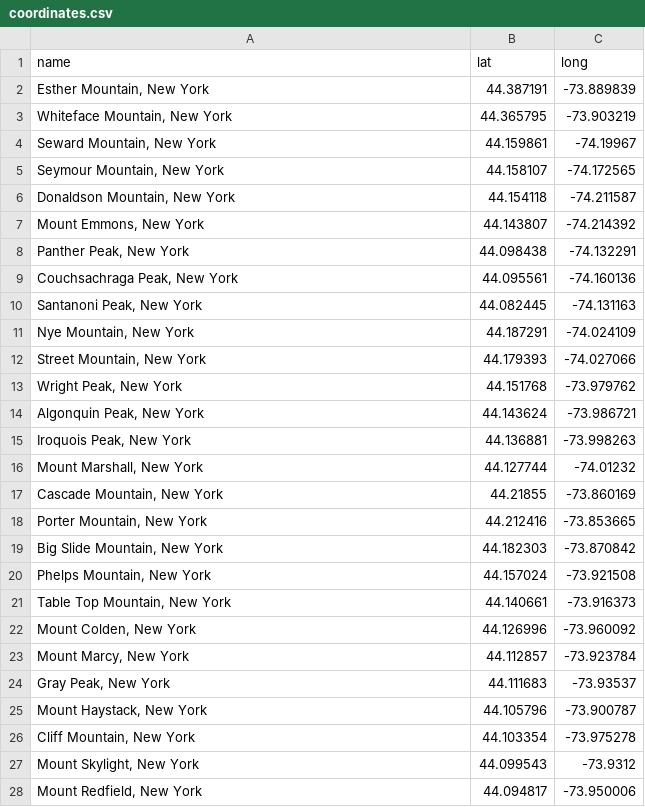
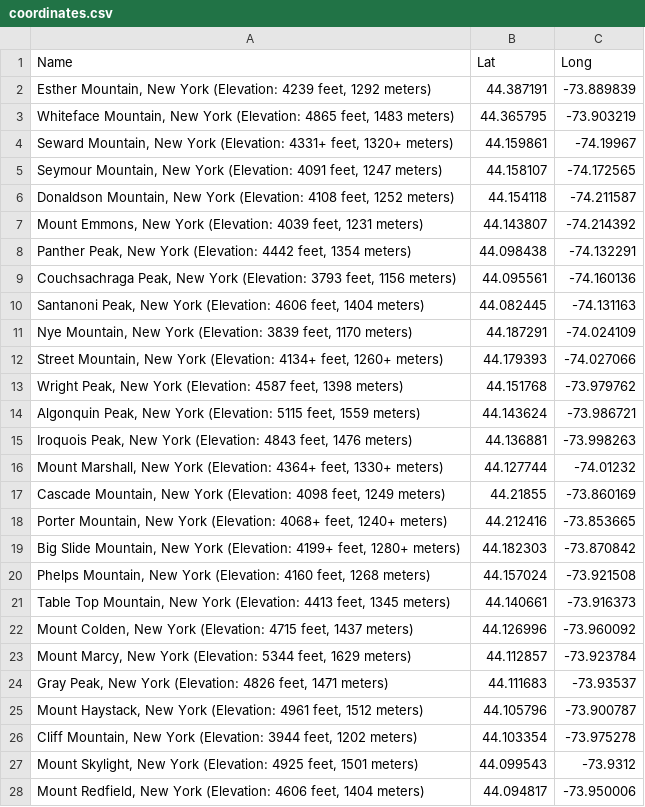
Before and after one commit to dproctor/fkt-attempt-46ers, a CSV file: summits/coordinates.csv, drawn as a sheet; only a part is shown; the diff covers the shown part only.

Commit message:
Add elevation to summit descriptions

```diff
--- a/summits/coordinates.csv
+++ b/summits/coordinates.csv
@@ -1,28 +1,28 @@
-name,lat,long
-"Esther Mountain, New York", 44.387191, -73.889839
-"Whiteface Mountain, New York", 44.365795, -73.903219
-"Seward Mountain, New York", 44.159861, -74.19967
-"Seymour Mountain, New York", 44.158107, -74.172565
-"Donaldson Mountain, New York", 44.154118, -74.211587
-"Mount Emmons, New York", 44.143807, -74.214392
-"Panther Peak, New York", 44.098438, -74.132291
-"Couchsachraga Peak, New York", 44.095561, -74.160136
-"Santanoni Peak, New York", 44.082445, -74.131163
-"Nye Mountain, New York", 44.187291, -74.024109
-"Street Mountain, New York", 44.179393, -74.027066
-"Wright Peak, New York", 44.151768, -73.979762
-"Algonquin Peak, New York", 44.143624, -73.986721
-"Iroquois Peak, New York", 44.136881, -73.998263
-"Mount Marshall, New York", 44.127744, -74.01232
-"Cascade Mountain, New York", 44.21855, -73.860169
-"Porter Mountain, New York", 44.212416, -73.853665
-"Big Slide Mountain, New York", 44.182303, -73.870842
-"Phelps Mountain, New York", 44.157024, -73.921508
-"Table Top Mountain, New York", 44.140661, -73.916373
-"Mount Colden, New York", 44.126996, -73.960092
-"Mount Marcy, New York", 44.112857, -73.923784
-"Gray Peak, New York", 44.111683, -73.93537
-"Mount Haystack, New York", 44.105796, -73.900787
-"Cliff Mountain, New York", 44.103354, -73.975278
-"Mount Skylight, New York", 44.099543, -73.9312
-"Mount Redfield, New York", 44.094817, -73.950006
+Name, Lat, Long
+"Esther Mountain, New York (Elevation: 4239 feet, 1292 meters)", 44.387191, -73.889839
+"Whiteface Mountain, New York (Elevation: 4865 feet, 1483 meters)", 44.365795, -73.903219
+"Seward Mountain, New York (Elevation: 4331+ feet, 1320+ meters)", 44.159861, -74.19967
+"Seymour Mountain, New York (Elevation: 4091 feet, 1247 meters)", 44.158107, -74.172565
+"Donaldson Mountain, New York (Elevation: 4108 feet, 1252 meters)", 44.154118, -74.211587
+"Mount Emmons, New York (Elevation: 4039 feet, 1231 meters)", 44.143807, -74.214392
+"Panther Peak, New York (Elevation: 4442 feet, 1354 meters)", 44.098438, -74.132291
+"Couchsachraga Peak, New York (Elevation: 3793 feet, 1156 meters)", 44.095561, -74.160136
+"Santanoni Peak, New York (Elevation: 4606 feet, 1404 meters)", 44.082445, -74.131163
+"Nye Mountain, New York (Elevation: 3839 feet, 1170 meters)", 44.187291, -74.024109
+"Street Mountain, New York (Elevation: 4134+ feet, 1260+ meters)", 44.179393, -74.027066
+"Wright Peak, New York (Elevation: 4587 feet, 1398 meters)", 44.151768, -73.979762
+"Algonquin Peak, New York (Elevation: 5115 feet, 1559 meters)", 44.143624, -73.986721
+"Iroquois Peak, New York (Elevation: 4843 feet, 1476 meters)", 44.136881, -73.998263
+"Mount Marshall, New York (Elevation: 4364+ feet, 1330+ meters)", 44.127744, -74.01232
+"Cascade Mountain, New York (Elevation: 4098 feet, 1249 meters)", 44.21855, -73.860169
+"Porter Mountain, New York (Elevation: 4068+ feet, 1240+ meters)", 44.212416, -73.853665
+"Big Slide Mountain, New York (Elevation: 4199+ feet, 1280+ meters)", 44.182303, -73.870842
+"Phelps Mountain, New York (Elevation: 4160 feet, 1268 meters)", 44.157024, -73.921508
+"Table Top Mountain, New York (Elevation: 4413 feet, 1345 meters)", 44.140661, -73.916373
+"Mount Colden, New York (Elevation: 4715 feet, 1437 meters)", 44.126996, -73.960092
+"Mount Marcy, New York (Elevation: 5344 feet, 1629 meters)", 44.112857, -73.923784
+"Gray Peak, New York (Elevation: 4826 feet, 1471 meters)", 44.111683, -73.93537
+"Mount Haystack, New York (Elevation: 4961 feet, 1512 meters)", 44.105796, -73.900787
+"Cliff Mountain, New York (Elevation: 3944 feet, 1202 meters)", 44.103354, -73.975278
+"Mount Skylight, New York (Elevation: 4925 feet, 1501 meters)", 44.099543, -73.9312
+"Mount Redfield, New York (Elevation: 4606 feet, 1404 meters)", 44.094817, -73.950006
```
Also changed, not shown: 19 edited cells elsewhere in this file, 1 other file.
